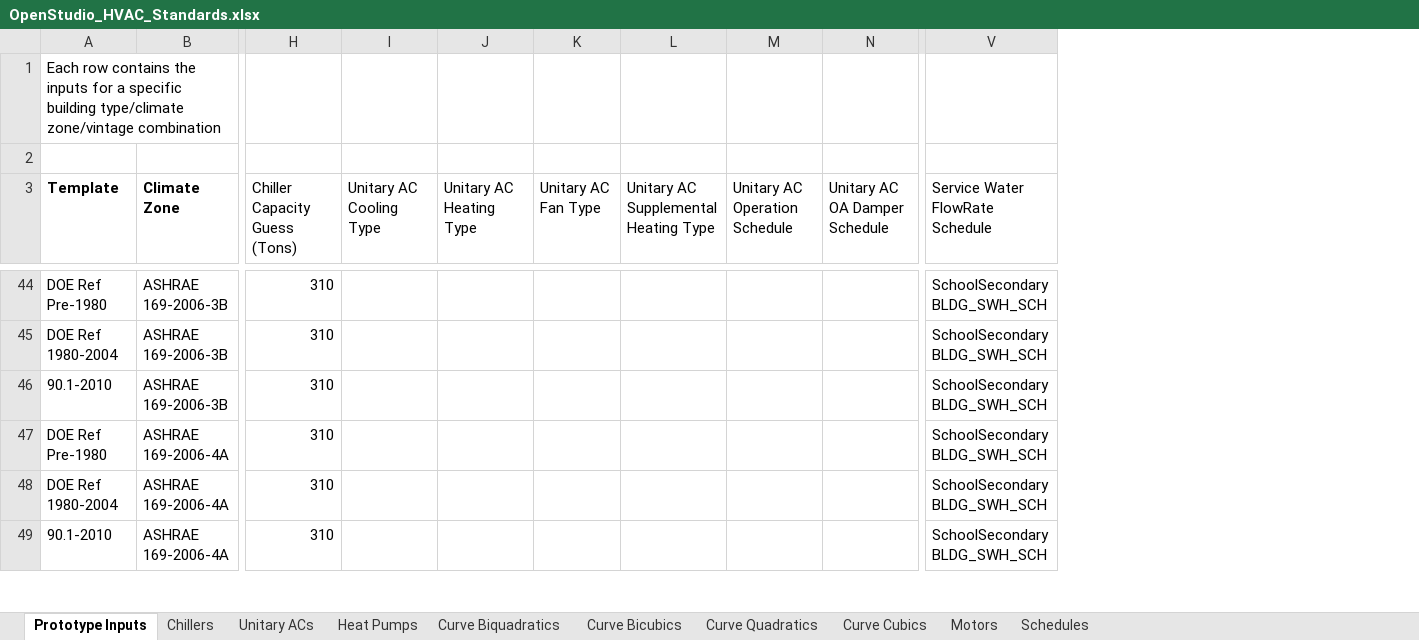
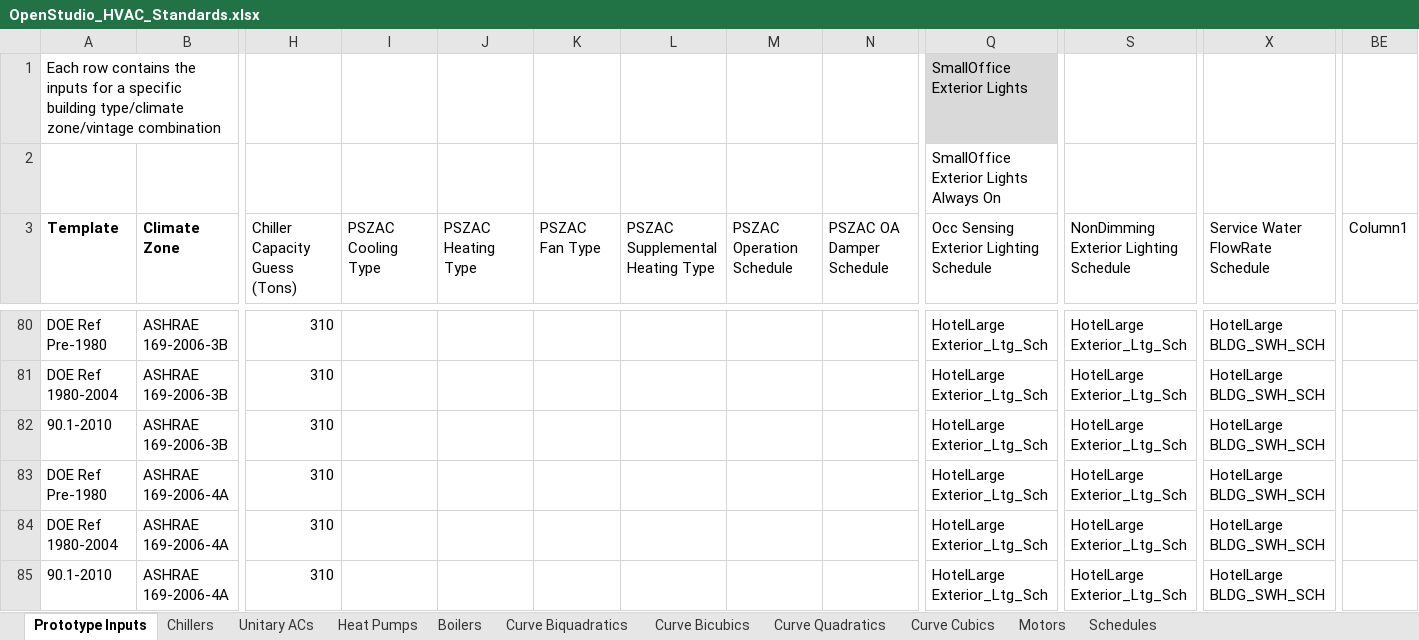
Before and after one commit to NREL/OpenStudio-Prototype-Buildings, an Excel workbook: create_DOE_prototype_building/resources/OpenStudio_HVAC_Standards.xlsx, sheet Prototype Inputs, drawn as a sheet; only a part is shown, gaps mark what is left out; values as stored, in another font and other column widths than the file's, no borders; table styles not drawn; addresses are those after the commit; the diff covers the shown part only; the diff names each change by its address in the sheet, - before the commit and + after, or states it on an @@ line.

```diff
--- a/create_DOE_prototype_building/resources/OpenStudio_HVAC_Standards.xlsx (sheet Prototype Inputs)
+++ b/create_DOE_prototype_building/resources/OpenStudio_HVAC_Standards.xlsx (sheet Prototype Inputs)
+sheet tab: Boilers
+column Q, rows 1-3: SmallOffice Exterior Lights | SmallOffice Exterior Lights Always On | Occ Sensing Exterior Lighting Schedule; rows 80-85: all HotelLarge Exterior_Ltg_Sch
+column S, row 3: NonDimming Exterior Lighting Schedule; rows 80-85: all HotelLarge Exterior_Ltg_Sch
+column BE (Column1), empty
-I3: Unitary AC Cooling Type
+I3: PSZAC Cooling Type
-J3: Unitary AC Heating Type
+J3: PSZAC Heating Type
-K3: Unitary AC Fan Type
+K3: PSZAC Fan Type
-L3: Unitary AC Supplemental Heating Type
+L3: PSZAC Supplemental Heating Type
-M3: Unitary AC Operation Schedule
+M3: PSZAC Operation Schedule
-N3: Unitary AC OA Damper Schedule
+N3: PSZAC OA Damper Schedule
-X80:X85 (Service Water FlowRate Schedule): SchoolSecondary BLDG_SWH_SCH
+X80:X85 (Service Water FlowRate Schedule): HotelLarge BLDG_SWH_SCH
```
Also changed, not shown: 36 added rows and 6 edited cells elsewhere in this sheet, sheet Motors, sheet Schedules, sheet Curve Cubics, 5 other files.
